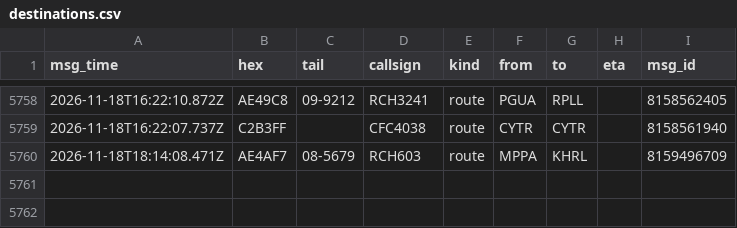
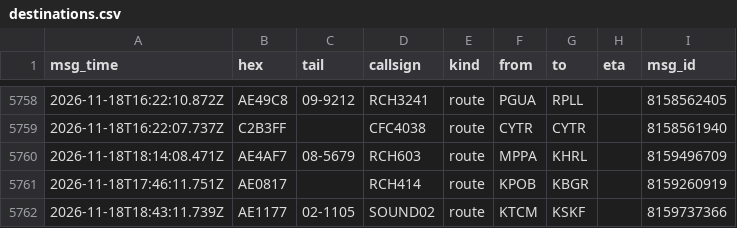
Before and after one commit to Rzalumen/gulf-routes-backtest, a CSV file: acars/destinations.csv, drawn as a sheet; only a part is shown, gaps mark what is left out.

Commit message:
ACARS archive 2026-11-18T19:10Z

```diff
--- a/acars/destinations.csv
+++ b/acars/destinations.csv
@@ -5760 +5760,3 @@ msg_time,hex,tail,callsign,kind,from,to,eta,msg_id
 2026-11-18T18:14:08.471Z,AE4AF7,08-5679,RCH603,route,MPPA,KHRL,,8159496709
+2026-11-18T17:46:11.751Z,AE0817,,RCH414,route,KPOB,KBGR,,8159260919
+2026-11-18T18:43:11.739Z,AE1177,02-1105,SOUND02,route,KTCM,KSKF,,8159737366
```
Also changed, not shown: 3 other files.
